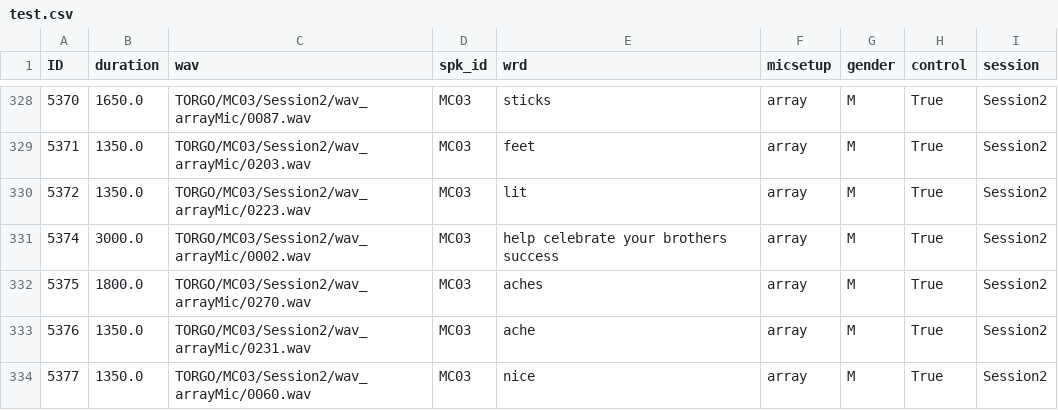
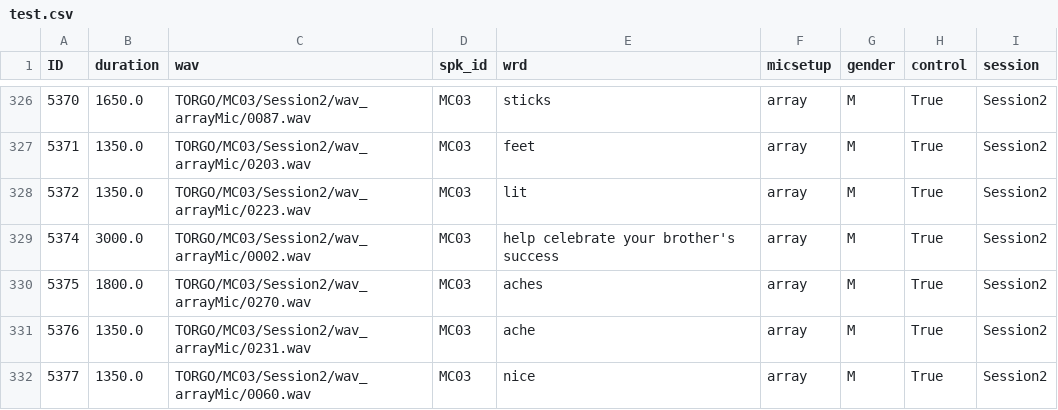
Before and after one commit to flatala/IST-ASR, a CSV file: speechbrain/datasets/test.csv, drawn as a sheet; only a part is shown, gaps mark what is left out; the diff covers the shown part only.

```diff
--- a/speechbrain/datasets/test.csv
+++ b/speechbrain/datasets/test.csv
@@ -330,3 +328,3 @@ ID,duration,wav,spk_id,wrd,micsetup,gender,control,session
 5372,1350.0,TORGO/MC03/Session2/wav_arrayMic/0223.wav,MC03,lit,array,M,True,Session2
-5374,3000.0,TORGO/MC03/Session2/wav_arrayMic/0002.wav,MC03,help celebrate your brothers success,array,M,True,Session2
+5374,3000.0,TORGO/MC03/Session2/wav_arrayMic/0002.wav,MC03,help celebrate your brother's success,array,M,True,Session2
 5375,1800.0,TORGO/MC03/Session2/wav_arrayMic/0270.wav,MC03,aches,array,M,True,Session2
```
Also changed, not shown: 6 removed rows and 72 edited cells elsewhere in this file, speechbrain/datasets/train.csv, speechbrain/datasets/val.csv, 9 other files.
